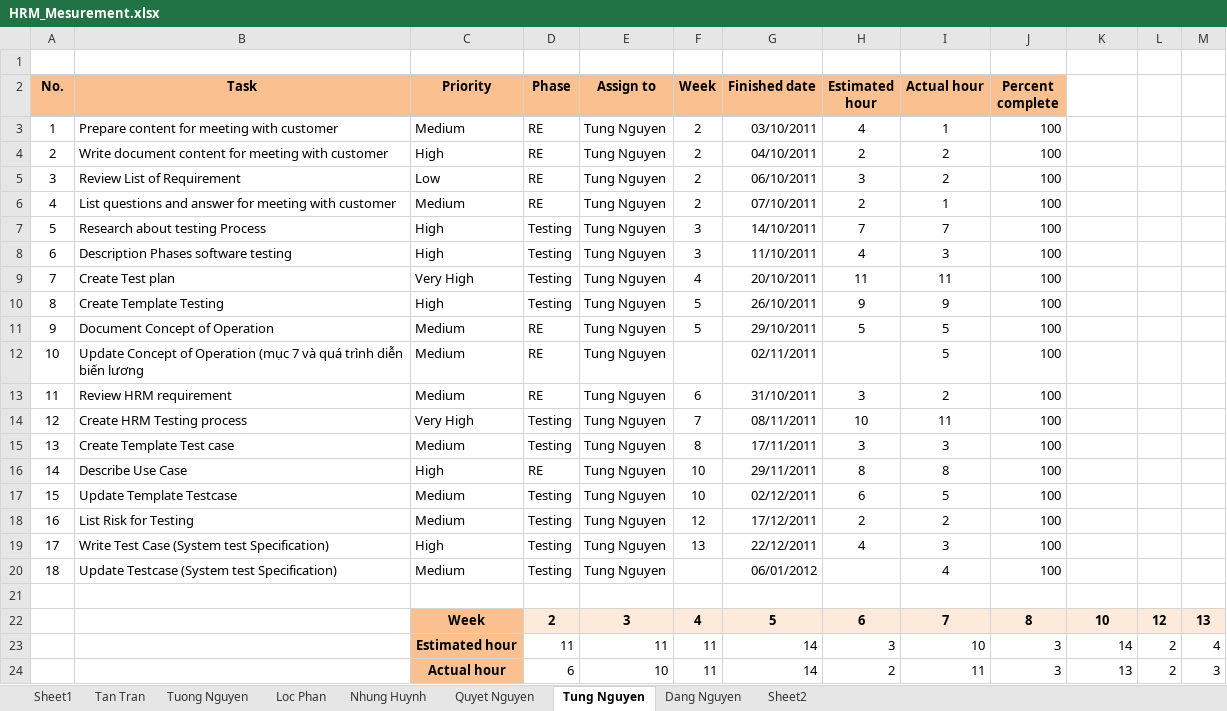
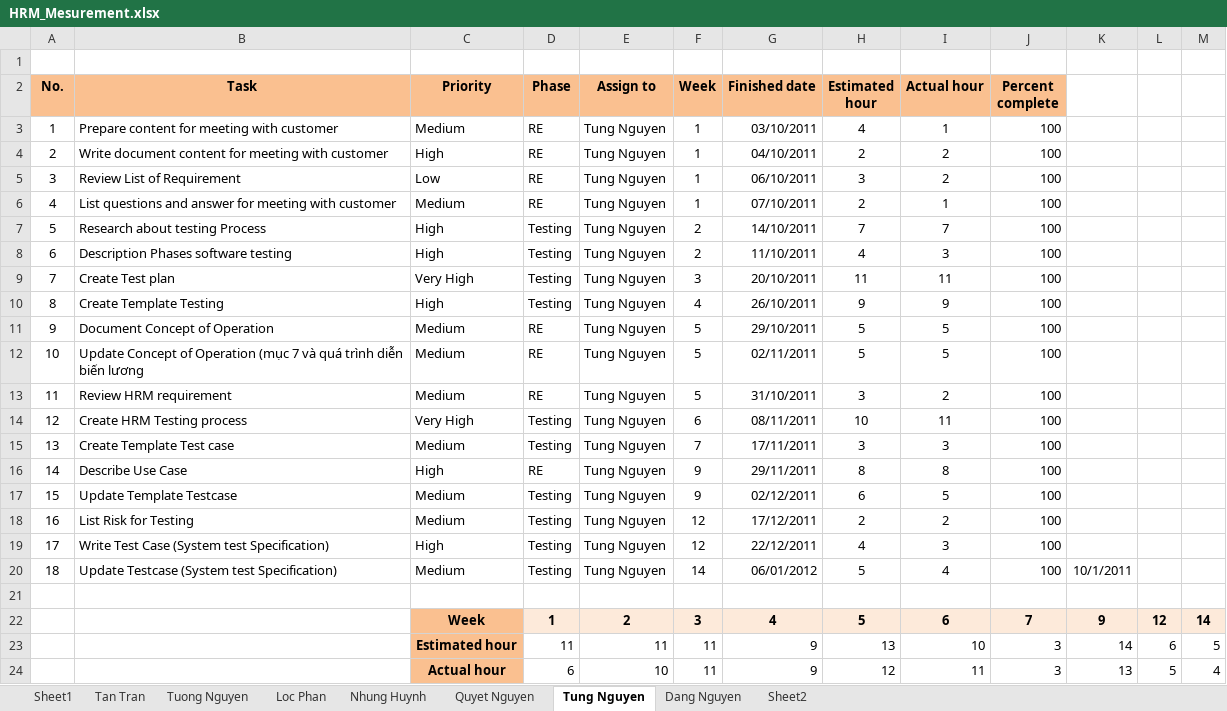
Before and after one commit to google-code-export/hrm-k14vlu, an Excel workbook: Project Plan/HRM_Mesurement.xlsx, sheet Tung Nguyen, drawn as a sheet; values as stored, in another font and other column widths than the file's, no borders; charts and pictures and conditional formats not drawn; removed rows and columns are numbered as before the commit, all else as after; the diff names each change by its address in the sheet, - before the commit and + after, or states it on an @@ line.

```diff
--- a/Project Plan/HRM_Mesurement.xlsx (sheet Tung Nguyen)
+++ b/Project Plan/HRM_Mesurement.xlsx (sheet Tung Nguyen)
-F3:F6 (Week): 2
+F3:F6 (Week): 1
-F7:F8 (Week): 3
+F7:F8 (Week): 2
-F9 (Week): 4
+F9 (Week): 3
-F10 (Week): 5
+F10 (Week): 4
-F12 (Week): (empty)
+F12 (Week): 5
-H12 (Estimated hour): (empty)
+H12 (Estimated hour): 5
-F13 (Week): 6
+F13 (Week): 5
-F14 (Week): 7
+F14 (Week): 6
-F15 (Week): 8
+F15 (Week): 7
-F16:F17 (Week): 10
+F16:F17 (Week): 9
-F19 (Week): 13
+F19 (Week): 12
-F20 (Week): (empty)
+F20 (Week): 14
-H20 (Estimated hour): (empty)
+H20 (Estimated hour): 5
-K20: (empty)
+K20: 10/1/2011
-row 22:  |  | Week | 2 | 3 | 4 | 5 | 6 | 7 | 8 | 10 | 12 | 13
+row 22:  |  | Week | 1 | 2 | 3 | 4 | 5 | 6 | 7 | 9 | 12 | 14
-G23:G24 (Finished date): 14
+G23:G24 (Finished date): 9
-H23 (Estimated hour): 3
+H23 (Estimated hour): 13
-L23: 2
+L23: 6
-M23: 4
+M23: 5
-H24 (Estimated hour): 2
+H24 (Estimated hour): 12
-L24: 2
+L24: 5
-M24: 3
+M24: 4
```
Also changed, not shown: sheet Loc Phan, formulas that keep their value, charts or pictures.
